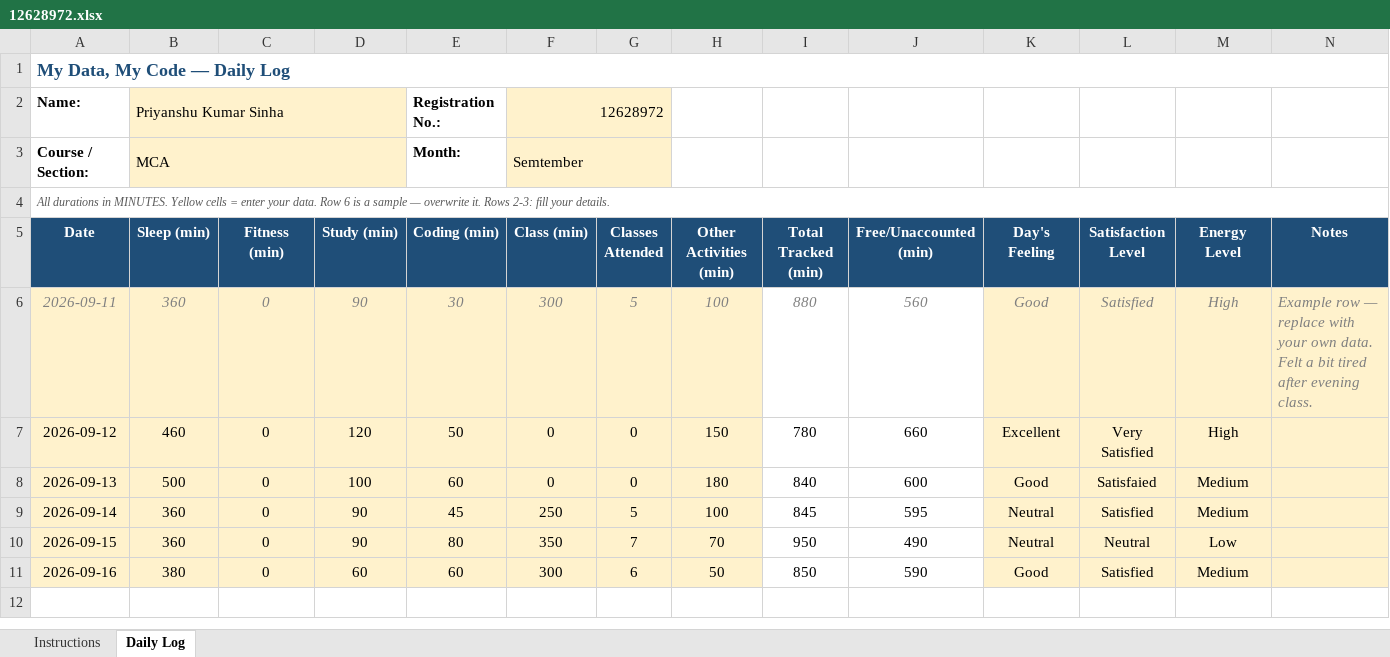
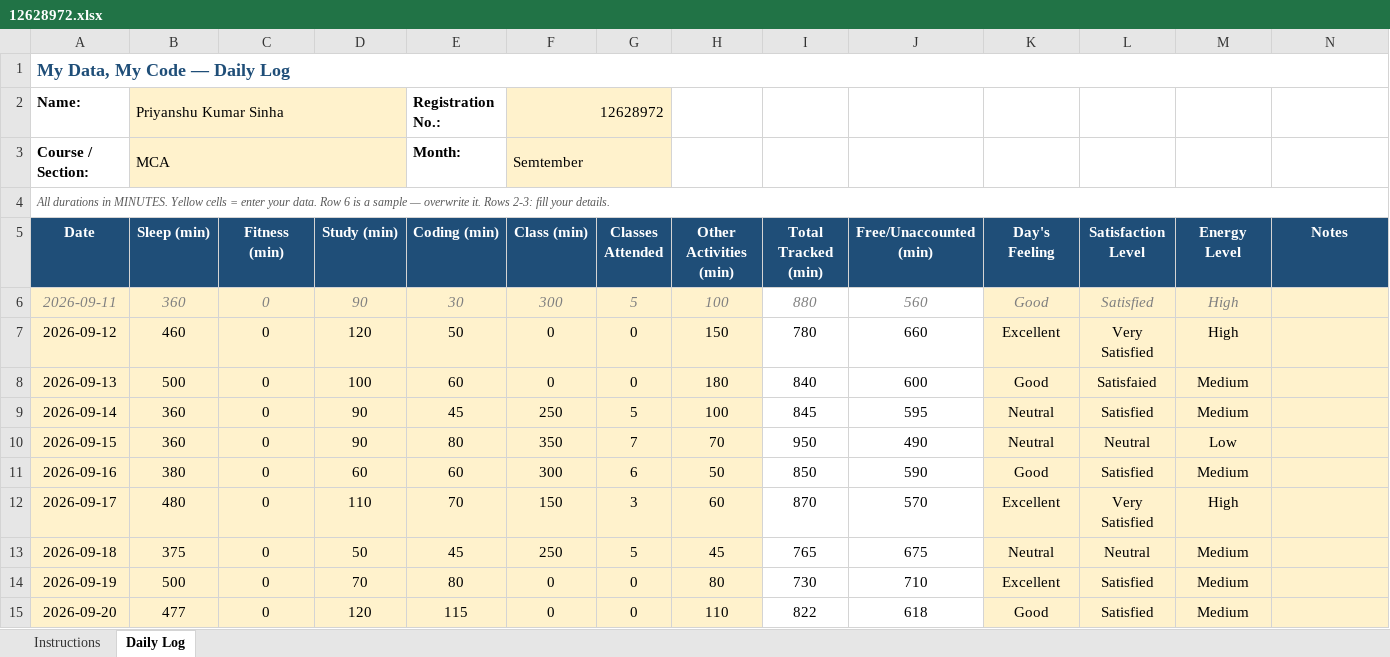
Before and after one commit to Priyanshu-Sinha-01/CAP776, an Excel workbook: 12628972.xlsx, sheet Daily Log, drawn as a sheet; values as stored, in another font and other column widths than the file's, no borders; conditional formats not drawn; the diff names each change by its address in the sheet, - before the commit and + after, or states it on an @@ line.

Commit message:
Update daily activity

```diff
--- a/12628972.xlsx (sheet Daily Log)
+++ b/12628972.xlsx (sheet Daily Log)
-N6 (Notes): Example row — replace with your own data. Felt a bit tired after evening class.
+N6 (Notes): (empty)
+row 12: 2026-09-17 | 480 | 0 | 110 | 70 | 150 | 3 | 60 | 870 | 570 | Excellent | Very Satisfied | High
+row 13: 2026-09-18 | 375 | 0 | 50 | 45 | 250 | 5 | 45 | 765 | 675 | Neutral | Neutral | Medium
+row 14: 2026-09-19 | 500 | 0 | 70 | 80 | 0 | 0 | 80 | 730 | 710 | Excellent | Satisfied | Medium
+row 15: 2026-09-20 | 477 | 0 | 120 | 115 | 0 | 0 | 110 | 822 | 618 | Good | Satisfied | Medium
```
